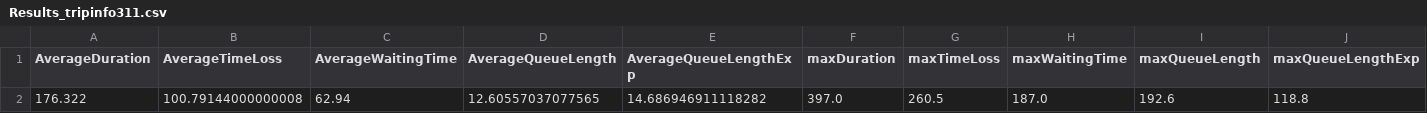
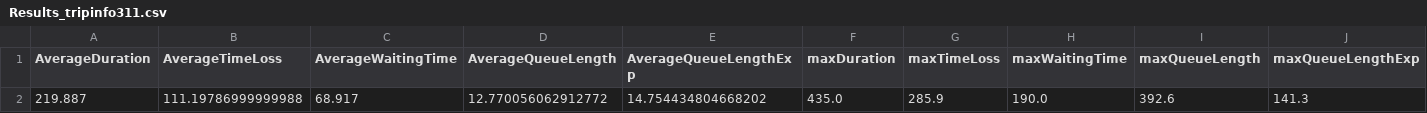
Before and after one commit to Marglib/AAUP7, a CSV file: results/Results_tripinfo311.csv, drawn as a sheet; only a part is shown; removed rows and columns are numbered as before the commit, all else as after; rows hold the shown columns only; the diff names each change by its address in the sheet, - before the commit and + after, or states it on an @@ line.

```diff
--- a/results/Results_tripinfo311.csv
+++ b/results/Results_tripinfo311.csv
-row 2: 176.322 | 100.79144000000008 | 62.94 | 12.60557037077565 | 14.686946911118282 | 397.0 | 260.5 | 187.0 | 192.6 | 118.8
+row 2: 219.887 | 111.19786999999988 | 68.917 | 12.770056062912772 | 14.754434804668202 | 435.0 | 285.9 | 190.0 | 392.6 | 141.3
```
Also changed, not shown: results/Results_tripinfo301.csv, results/Results_tripinfo302.csv, 9 other files.
